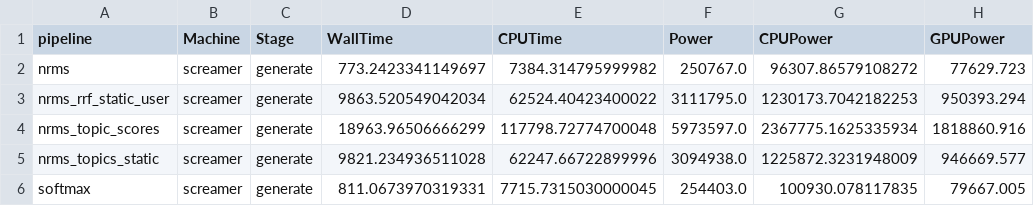
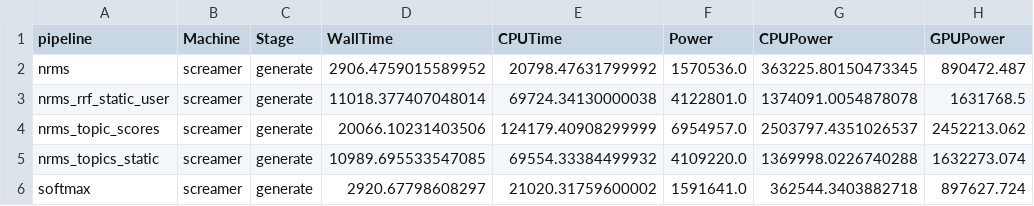
Before and after one commit to CCRI-POPROX/poprox-recommender, a CSV file: outputs/mind-val-tasks.csv, drawn as a sheet.

```diff
--- a/outputs/mind-val-tasks.csv
+++ b/outputs/mind-val-tasks.csv
@@ -1,6 +1,6 @@
 pipeline,Machine,Stage,WallTime,CPUTime,Power,CPUPower,GPUPower
-nrms,screamer,generate,773.2423341149697,7384.314795999982,250767.0,96307.86579108272,77629.723
-nrms_rrf_static_user,screamer,generate,9863.520549042034,62524.40423400022,3111795.0,1230173.7042182253,950393.294
-nrms_topic_scores,screamer,generate,18963.96506666299,117798.72774700048,5973597.0,2367775.1625335934,1818860.916
-nrms_topics_static,screamer,generate,9821.234936511028,62247.66722899996,3094938.0,1225872.3231948009,946669.577
-softmax,screamer,generate,811.0673970319331,7715.7315030000045,254403.0,100930.078117835,79667.005
+nrms,screamer,generate,2906.4759015589952,20798.47631799992,1570536.0,363225.80150473345,890472.487
+nrms_rrf_static_user,screamer,generate,11018.377407048014,69724.34130000038,4122801.0,1374091.0054878078,1631768.5
+nrms_topic_scores,screamer,generate,20066.10231403506,124179.40908299999,6954957.0,2503797.4351026537,2452213.062
+nrms_topics_static,screamer,generate,10989.695533547085,69554.33384499932,4109220.0,1369998.0226740288,1632273.074
+softmax,screamer,generate,2920.67798608297,21020.31759600002,1591641.0,362544.3403882718,897627.724
```
Also changed, not shown: outputs/mind-small-metrics.csv, outputs/mind-small-tasks.csv, 19 other files.
